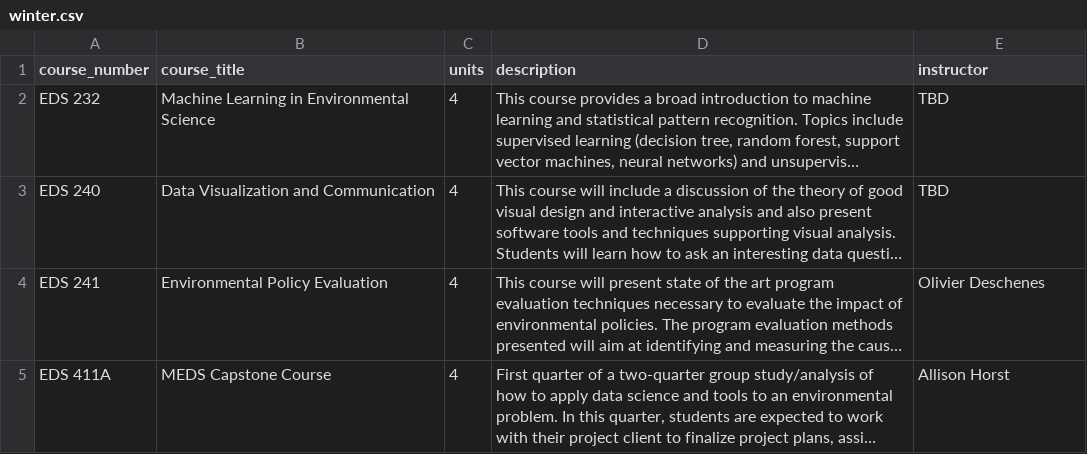
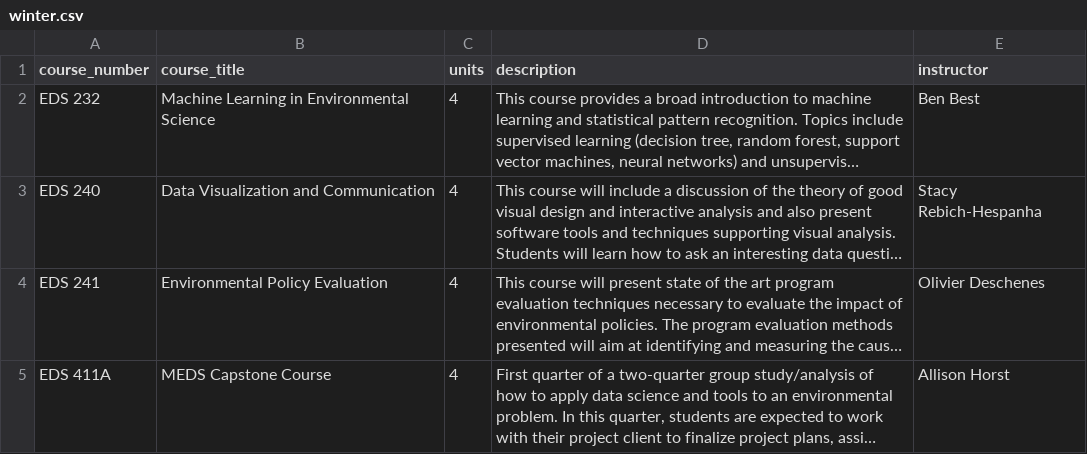
Before and after one commit to UCSB-MEDS/UCSB-MEDS.github.io, a CSV file: course_description_files/winter.csv, drawn as a sheet; long unchanged cells end in …; the diff names each change by its address in the sheet, - before the commit and + after, or states it on an @@ line.

Commit message:
updated winter instructors on MEDS website

```diff
--- a/course_description_files/winter.csv
+++ b/course_description_files/winter.csv
-E2 (instructor): TBD
+E2 (instructor): Ben Best
-E3 (instructor): TBD
+E3 (instructor): Stacy Rebich-Hespanha
```
Also changed, not shown: course_description_files/spring.csv, docs/course_description_files/spring.csv, 7 other files.
